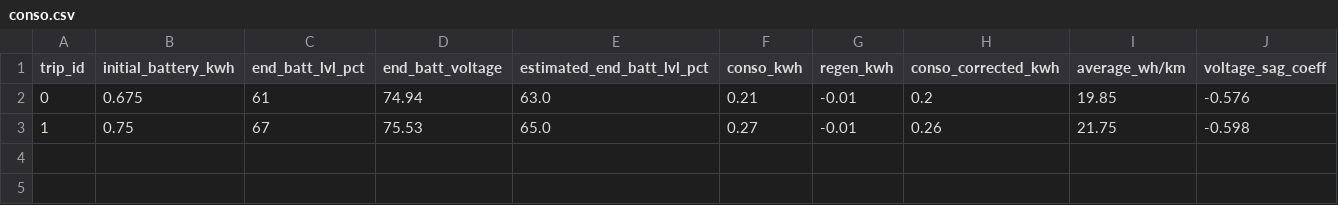
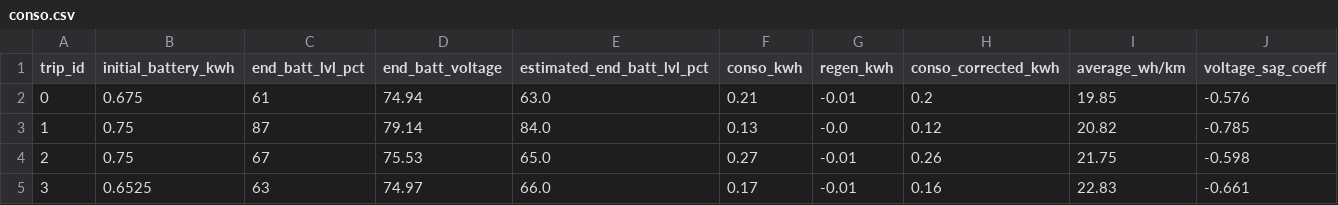
Before and after one commit to Tritbool/EUC_core, a CSV file: stats/v9/conso.csv, drawn as a sheet.

```diff
--- a/stats/v9/conso.csv
+++ b/stats/v9/conso.csv
@@ -2,2 +2,4 @@ trip_id,initial_battery_kwh,end_batt_lvl_pct,end_batt_voltage,estimated_end_batt
 0,0.675,61,74.94,63.0,0.21,-0.01,0.2,19.85,-0.576
-1,0.75,67,75.53,65.0,0.27,-0.01,0.26,21.75,-0.598
+1,0.75,87,79.14,84.0,0.13,-0.0,0.12,20.82,-0.785
+2,0.75,67,75.53,65.0,0.27,-0.01,0.26,21.75,-0.598
+3,0.6525,63,74.97,66.0,0.17,-0.01,0.16,22.83,-0.661
```
Also changed, not shown: stats/master_pro_V2/conso.csv, stats/master_pro_V2/env.csv, 39 other files.
